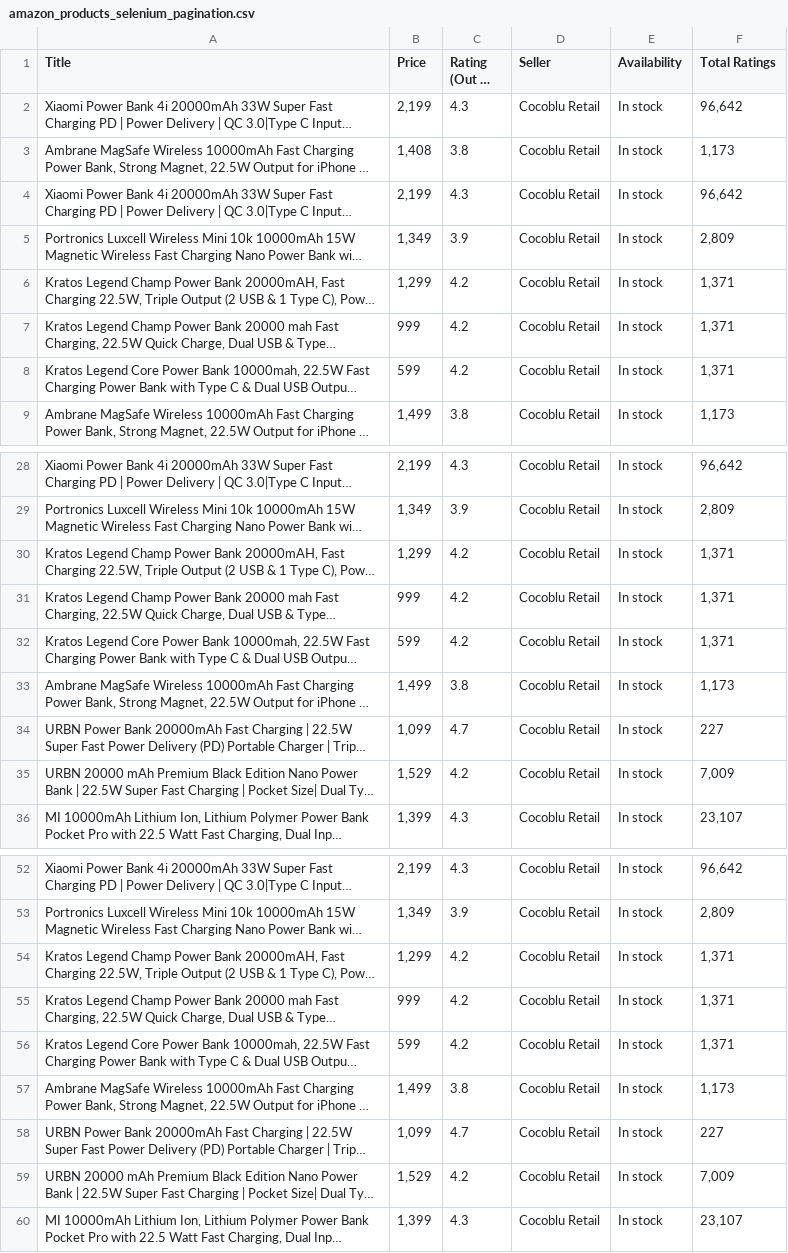
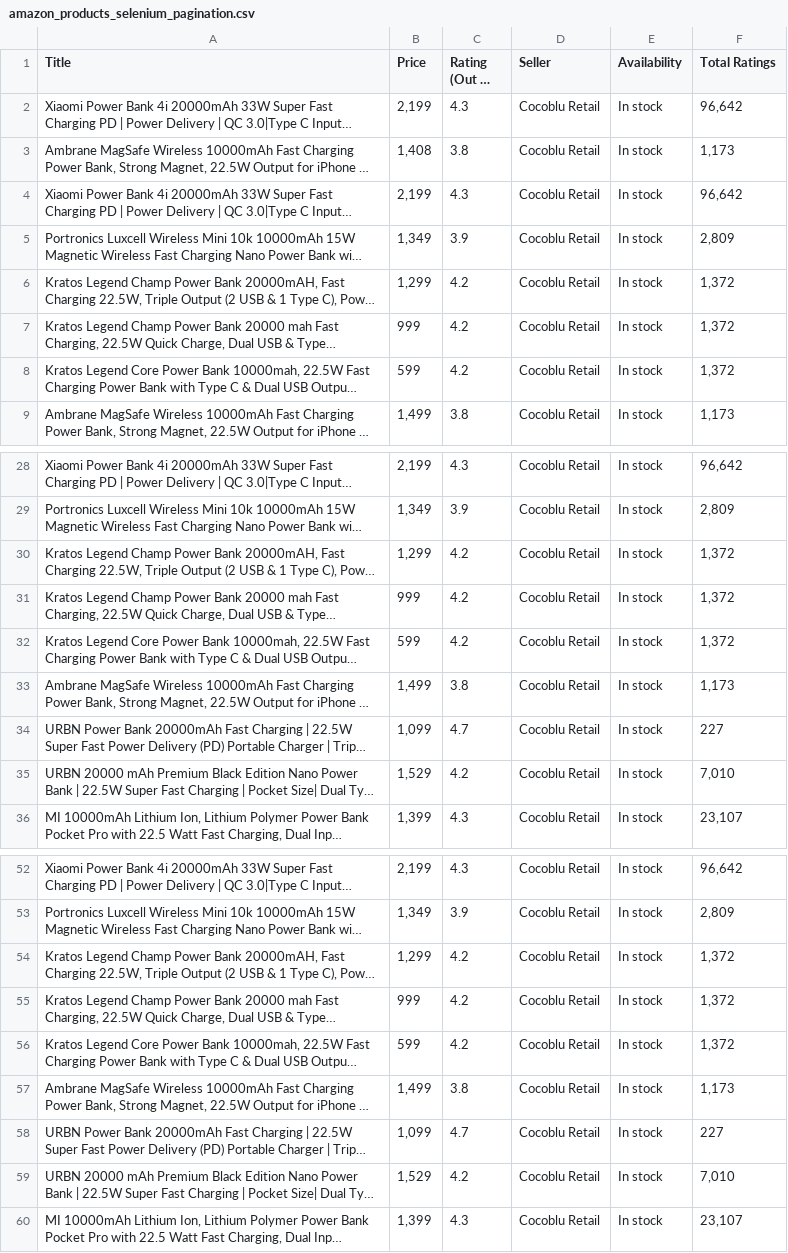
Before and after one commit to marvelousmaaz04/web-scraping-amz, a CSV file: amazon_products_selenium_pagination.csv, drawn as a sheet; only a part is shown, gaps mark what is left out; long unchanged cells end in …; the diff names each change by its address in the sheet, - before the commit and + after, or states it on an @@ line.

```diff
--- a/amazon_products_selenium_pagination.csv
+++ b/amazon_products_selenium_pagination.csv
-F6:F8 (Total Ratings): 1,371
+F6:F8 (Total Ratings): 1,372
-F30:F32 (Total Ratings): 1,371
+F30:F32 (Total Ratings): 1,372
-F35 (Total Ratings): 7,009
+F35 (Total Ratings): 7,010
-F54:F56 (Total Ratings): 1,371
+F54:F56 (Total Ratings): 1,372
-F59 (Total Ratings): 7,009
+F59 (Total Ratings): 7,010
```
Also changed, not shown: amazon_products.csv, amazon_products_selenium.csv, 5 other files.
